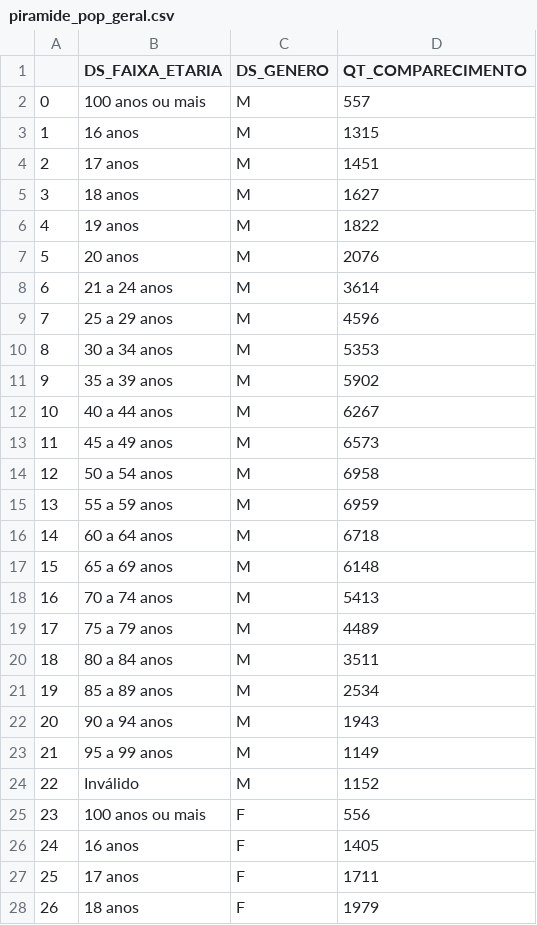
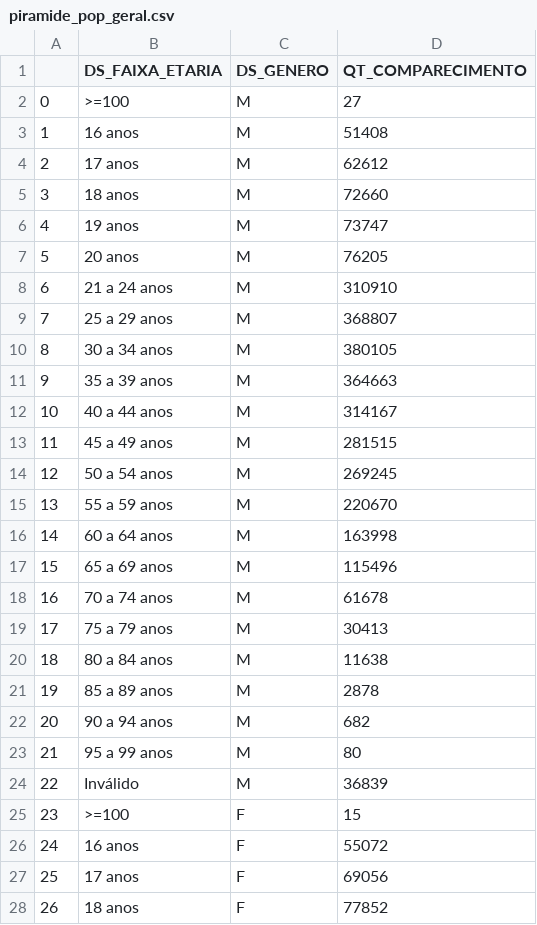
Before and after one commit to Brabissima/datasets-projeto, a CSV file: piramide_pop_geral.csv, drawn as a sheet; only a part is shown; the diff covers the shown part only.

Commit message:
piramide populacional eleições ceara 2020

```diff
--- a/piramide_pop_geral.csv
+++ b/piramide_pop_geral.csv
@@ -1,28 +1,28 @@
 ,DS_FAIXA_ETARIA,DS_GENERO,QT_COMPARECIMENTO
-0,100 anos ou mais,M,557
-1,16 anos,M,1315
-2,17 anos,M,1451
-3,18 anos,M,1627
-4,19 anos,M,1822
-5,20 anos,M,2076
-6,21 a 24 anos,M,3614
-7,25 a 29 anos,M,4596
-8,30 a 34 anos,M,5353
-9,35 a 39 anos,M,5902
-10,40 a 44 anos,M,6267
-11,45 a 49 anos,M,6573
-12,50 a 54 anos,M,6958
-13,55 a 59 anos,M,6959
-14,60 a 64 anos,M,6718
-15,65 a 69 anos,M,6148
-16,70 a 74 anos,M,5413
-17,75 a 79 anos,M,4489
-18,80 a 84 anos,M,3511
-19,85 a 89 anos,M,2534
-20,90 a 94 anos,M,1943
-21,95 a 99 anos,M,1149
-22,Inválido,M,1152
-23,100 anos ou mais,F,556
-24,16 anos,F,1405
-25,17 anos,F,1711
-26,18 anos,F,1979
+0,>=100,M,27
+1,16 anos,M,51408
+2,17 anos,M,62612
+3,18 anos,M,72660
+4,19 anos,M,73747
+5,20 anos,M,76205
+6,21 a 24 anos,M,310910
+7,25 a 29 anos,M,368807
+8,30 a 34 anos,M,380105
+9,35 a 39 anos,M,364663
+10,40 a 44 anos,M,314167
+11,45 a 49 anos,M,281515
+12,50 a 54 anos,M,269245
+13,55 a 59 anos,M,220670
+14,60 a 64 anos,M,163998
+15,65 a 69 anos,M,115496
+16,70 a 74 anos,M,61678
+17,75 a 79 anos,M,30413
+18,80 a 84 anos,M,11638
+19,85 a 89 anos,M,2878
+20,90 a 94 anos,M,682
+21,95 a 99 anos,M,80
+22,Inválido,M,36839
+23,>=100,F,15
+24,16 anos,F,55072
+25,17 anos,F,69056
+26,18 anos,F,77852
```
Also changed, not shown: 19 edited cells elsewhere in this file.
